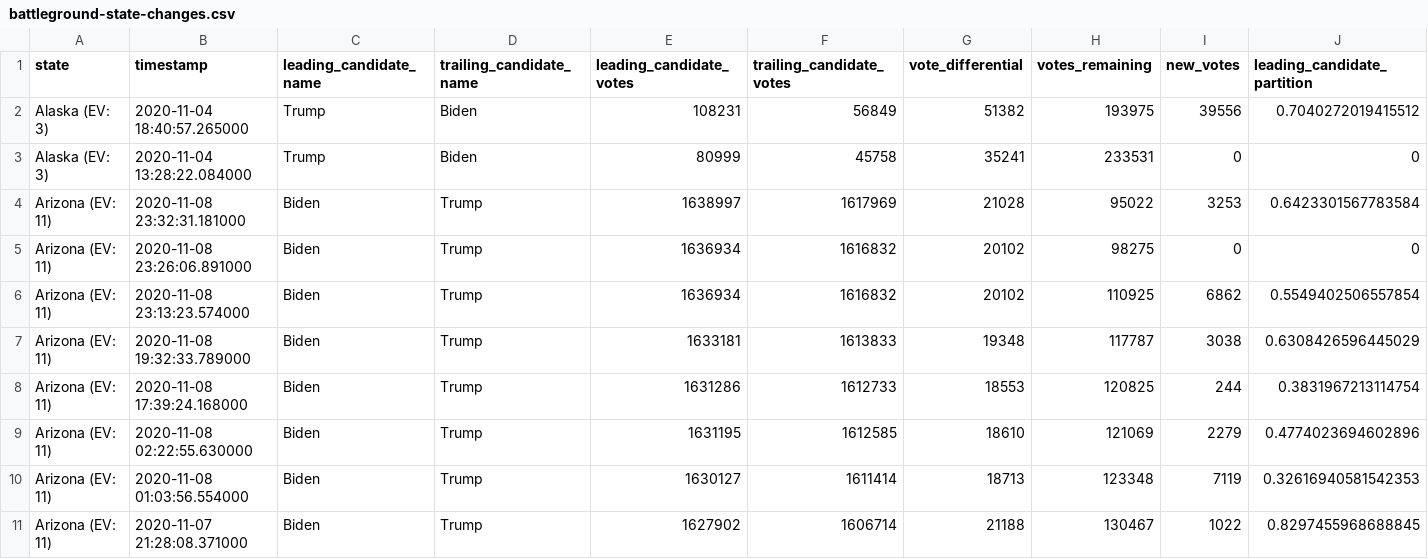
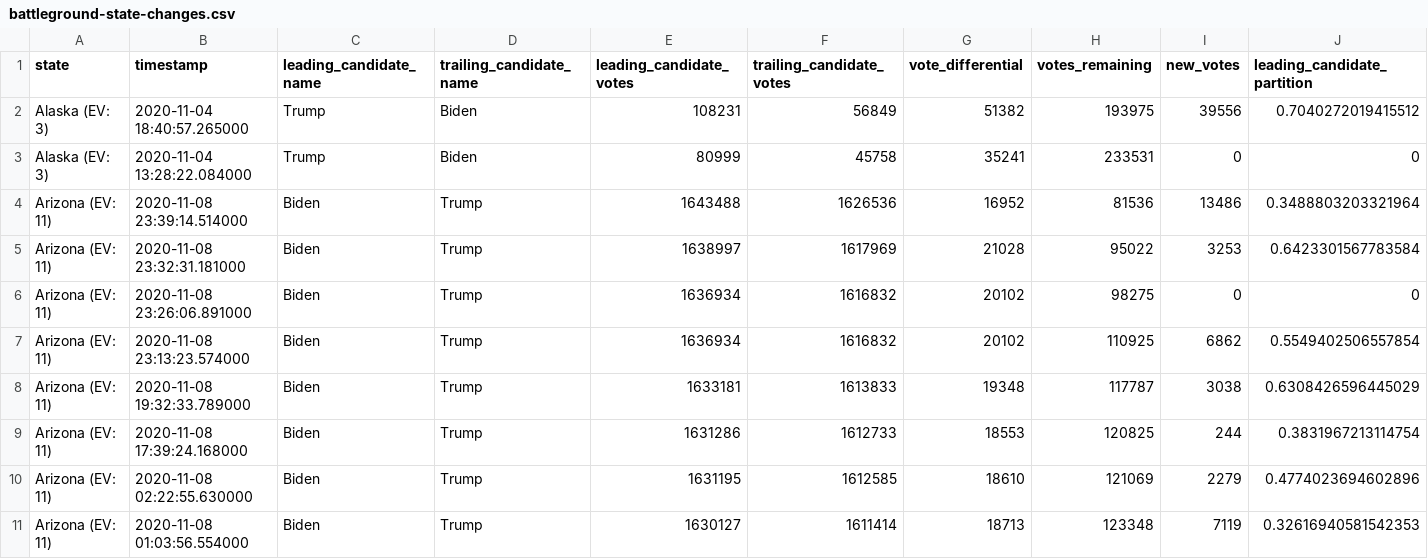
Before and after one commit to mariasam1/nyt-2020-election-scraper, a CSV file: battleground-state-changes.csv, drawn as a sheet; only a part is shown; the shorter side is filled out with more unchanged rows; rows hold the shown columns only; the diff names each change by its address in the sheet, - before the commit and + after, or states it on an @@ line.

```diff
--- a/battleground-state-changes.csv
+++ b/battleground-state-changes.csv
+row 4: Arizona (EV: 11) | 2020-11-08 23:39:14.514000 | Biden | Trump | 1643488 | 1626536 | 16952 | 81536 | 13486 | 0.3488803203321964
```
Also changed, not shown: 2 other files.
